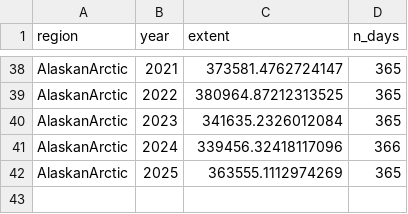
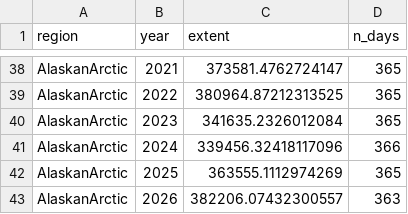
Before and after one commit to PSMFC-FIN/alaska-seaice, a CSV file: data/annualized_extent_AlaskanArctic.csv, drawn as a sheet; only a part is shown, gaps mark what is left out; the diff names each change by its address in the sheet, - before the commit and + after, or states it on an @@ line.

Commit message:
Edit request (#27)
* updated index
* updated default for xr.concat as default changed from data_vars="all" to NONE; enforced crs after clipping; ran annualized daata
* updated data description; modified graph title

```diff
--- a/data/annualized_extent_AlaskanArctic.csv
+++ b/data/annualized_extent_AlaskanArctic.csv
+row 43: AlaskanArctic | 2026 | 382206.07432300557 | 363
```
Also changed, not shown: 17 other files.
